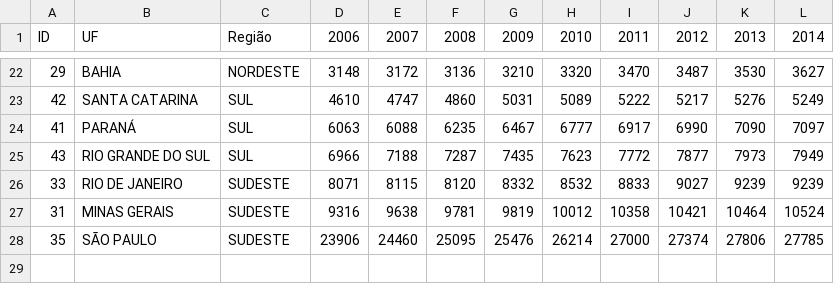
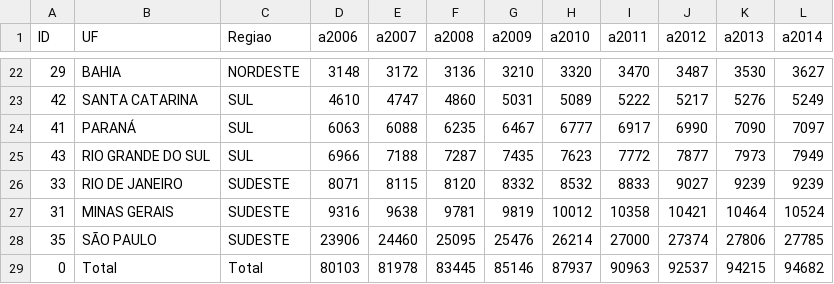
Before and after one commit to Neccult/atlasOBEC, a CSV file: total.csv, drawn as a sheet; only a part is shown, gaps mark what is left out; the diff names each change by its address in the sheet, - before the commit and + after, or states it on an @@ line.

```diff
--- a/total.csv
+++ b/total.csv
-C1: Região
+C1: Regiao
-D1: 2006
+D1: a2006
-E1: 2007
+E1: a2007
-F1: 2008
+F1: a2008
-G1: 2009
+G1: a2009
-H1: 2010
+H1: a2010
-I1: 2011
+I1: a2011
-J1: 2012
+J1: a2012
-K1: 2013
+K1: a2013
-L1: 2014
+L1: a2014
+row 29: 0 | Total | Total | 80103 | 81978 | 83445 | 85146 | 87937 | 90963 | 92537 | 94215 | 94682
```
Also changed, not shown: 1 other file.
